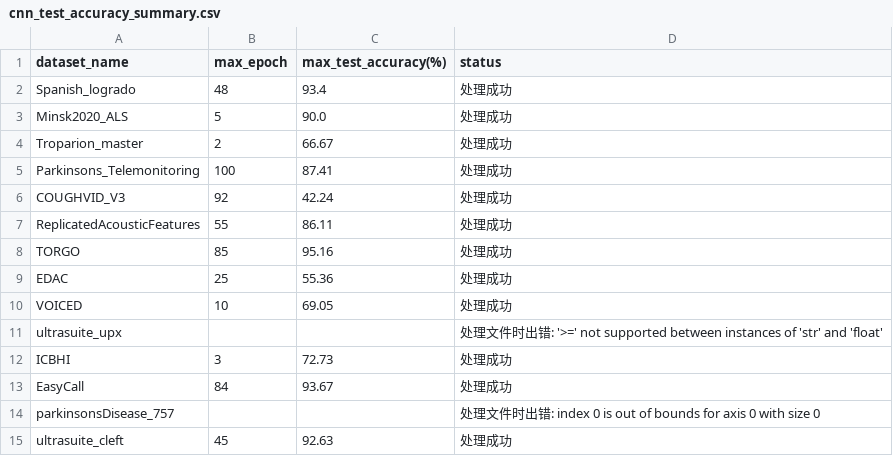
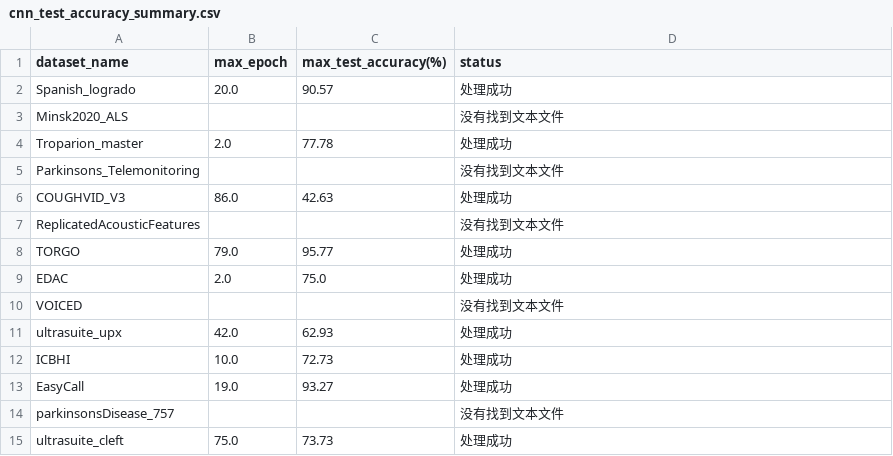
Before and after one commit to Victory0431/Speech_Disease_Recognition_Dataset_Benchmark, a CSV file: benchmark/tools/fetch_results/cnn_test_accuracy_summary.csv, drawn as a sheet; only a part is shown; the diff covers the shown part only.

```diff
--- a/benchmark/tools/fetch_results/cnn_test_accuracy_summary.csv
+++ b/benchmark/tools/fetch_results/cnn_test_accuracy_summary.csv
@@ -1,15 +1,15 @@
 dataset_name,max_epoch,max_test_accuracy(%),status
-Spanish_logrado,48,93.4,处理成功
-Minsk2020_ALS,5,90.0,处理成功
-Troparion_master,2,66.67,处理成功
-Parkinsons_Telemonitoring,100,87.41,处理成功
-COUGHVID_V3,92,42.24,处理成功
-ReplicatedAcousticFeatures,55,86.11,处理成功
-TORGO,85,95.16,处理成功
-EDAC,25,55.36,处理成功
-VOICED,10,69.05,处理成功
-ultrasuite_upx,,,处理文件时出错: '>=' not supported between instances of 'str' and 'float'
-ICBHI,3,72.73,处理成功
-EasyCall,84,93.67,处理成功
-parkinsonsDisease_757,,,处理文件时出错: index 0 is out of bounds for axis 0 with size 0
-ultrasuite_cleft,45,92.63,处理成功
+Spanish_logrado,20.0,90.57,处理成功
+Minsk2020_ALS,,,没有找到文本文件
+Troparion_master,2.0,77.78,处理成功
+Parkinsons_Telemonitoring,,,没有找到文本文件
+COUGHVID_V3,86.0,42.63,处理成功
+ReplicatedAcousticFeatures,,,没有找到文本文件
+TORGO,79.0,95.77,处理成功
+EDAC,2.0,75.0,处理成功
+VOICED,,,没有找到文本文件
+ultrasuite_upx,42.0,62.93,处理成功
+ICBHI,10.0,72.73,处理成功
+EasyCall,19.0,93.27,处理成功
+parkinsonsDisease_757,,,没有找到文本文件
+ultrasuite_cleft,75.0,73.73,处理成功
```
Also changed, not shown: 64 edited cells elsewhere in this file, 6 other files.
